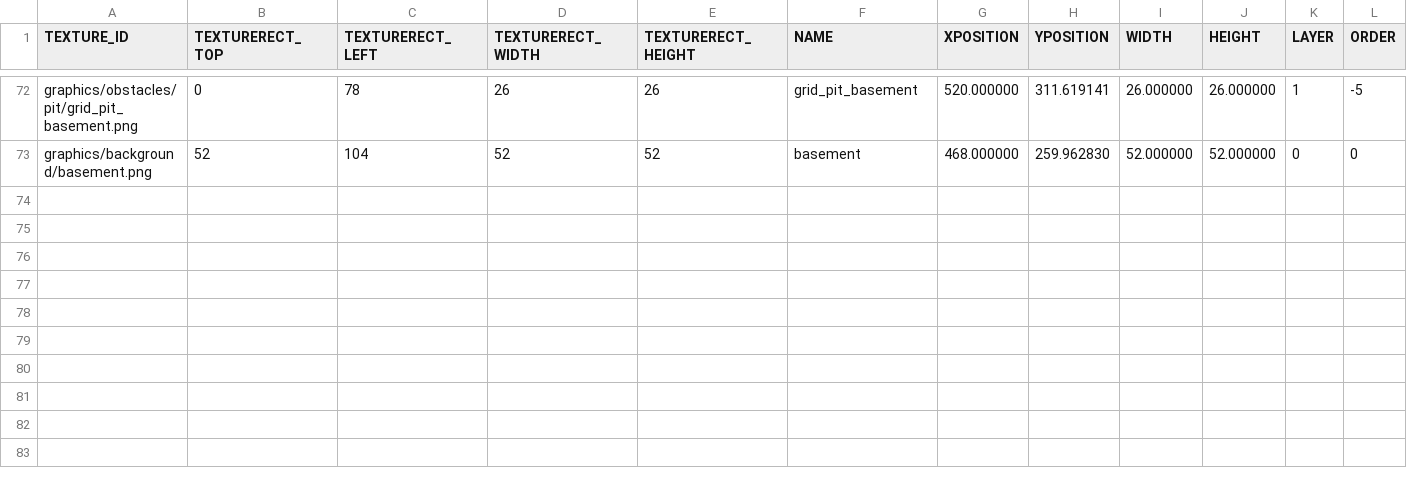
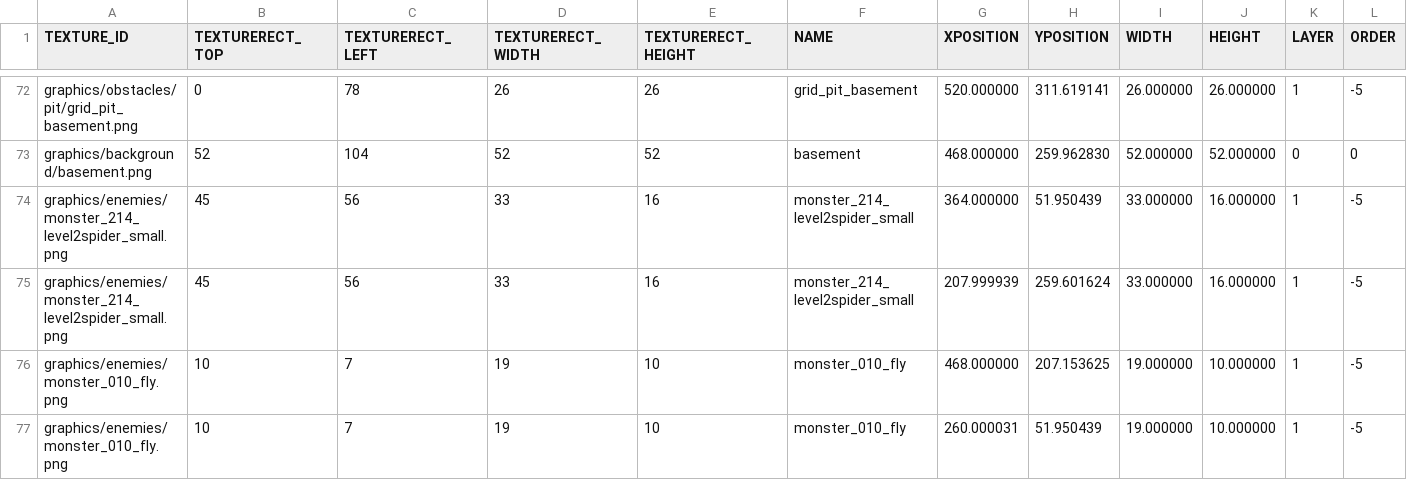
Before and after one commit to jeonglee22/sfml-issac, a CSV file: sfml-project-bin/Mapfolder/testmap3.csv, drawn as a sheet; only a part is shown, gaps mark what is left out; rows hold the shown columns only; the diff names each change by its address in the sheet, - before the commit and + after, or states it on an @@ line.

Commit message:
move add monster func to map class

```diff
--- a/sfml-project-bin/Mapfolder/testmap3.csv
+++ b/sfml-project-bin/Mapfolder/testmap3.csv
+row 74: graphics/enemies/monster_214_level2spider_small.png | 45 | 56 | 33 | 16 | monster_214_level2spider_small | 364.000000 | 51.950439 | 33.000000 | 16.000000 | 1 | -5
+row 75: graphics/enemies/monster_214_level2spider_small.png | 45 | 56 | 33 | 16 | monster_214_level2spider_small | 207.999939 | 259.601624 | 33.000000 | 16.000000 | 1 | -5
+row 76: graphics/enemies/monster_010_fly.png | 10 | 7 | 19 | 10 | monster_010_fly | 468.000000 | 207.153625 | 19.000000 | 10.000000 | 1 | -5
+row 77: graphics/enemies/monster_010_fly.png | 10 | 7 | 19 | 10 | monster_010_fly | 260.000031 | 51.950439 | 19.000000 | 10.000000 | 1 | -5
```
Also changed, not shown: 15 other files.
